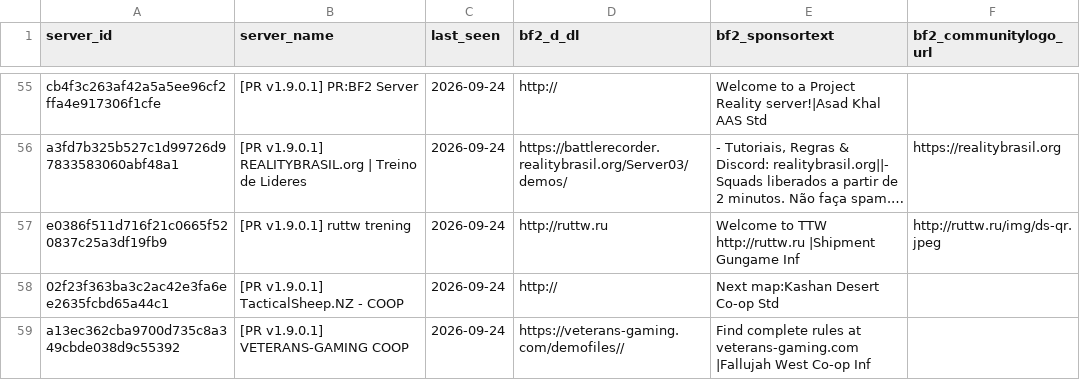
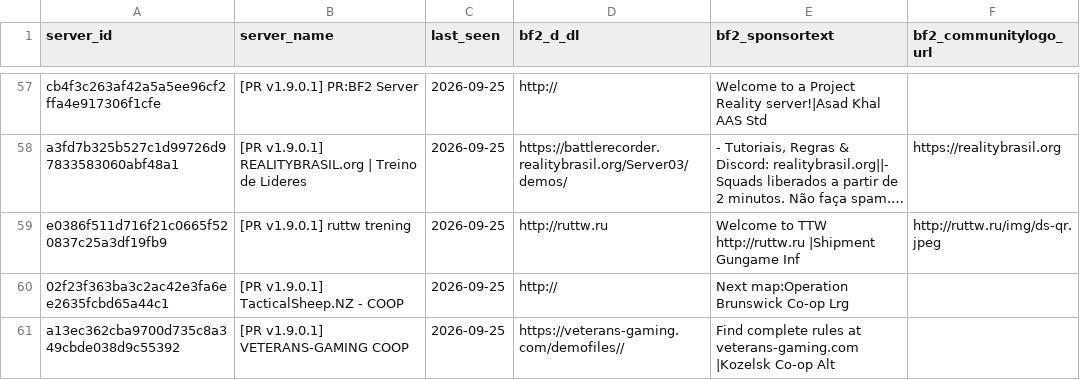
Before and after one commit to SucharMistrz/PRServerTracker, a TSV file: data/servers_last_seen.tsv, drawn as a sheet; only a part is shown, gaps mark what is left out; long unchanged cells end in …; addresses are those after the commit; the diff covers the shown part only; the diff names each change by its address in the sheet, - before the commit and + after, or states it on an @@ line.

```diff
--- a/data/servers_last_seen.tsv
+++ b/data/servers_last_seen.tsv
-C57:C61 (last_seen): 2026-09-24
+C57:C61 (last_seen): 2026-09-25
-E60 (bf2_sponsortext): Next map:Kashan Desert Co-op Std
+E60 (bf2_sponsortext): Next map:Operation Brunswick Co-op Lrg
-E61 (bf2_sponsortext): …at veterans-gaming.com |Fallujah West Co-op Inf
+E61 (bf2_sponsortext): …at veterans-gaming.com |Kozelsk Co-op Alt
```
Also changed, not shown: 17 added rows and 15 removed rows elsewhere in this file.
